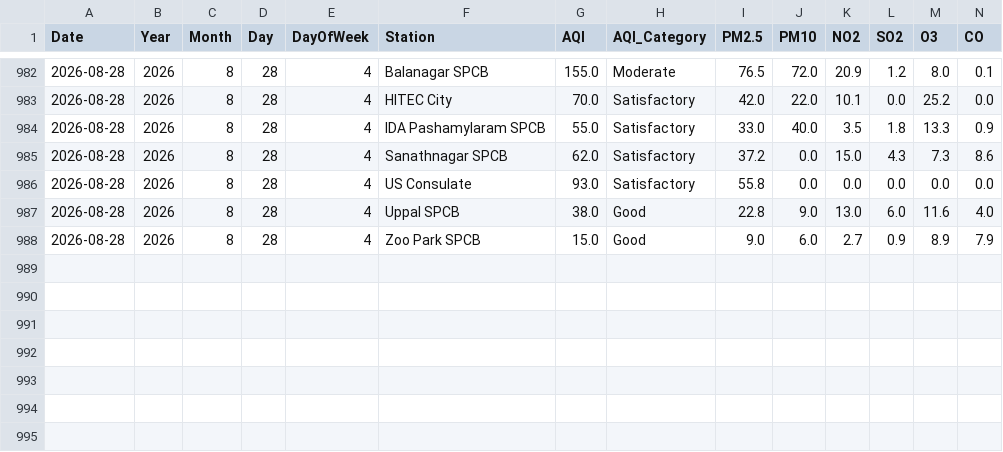
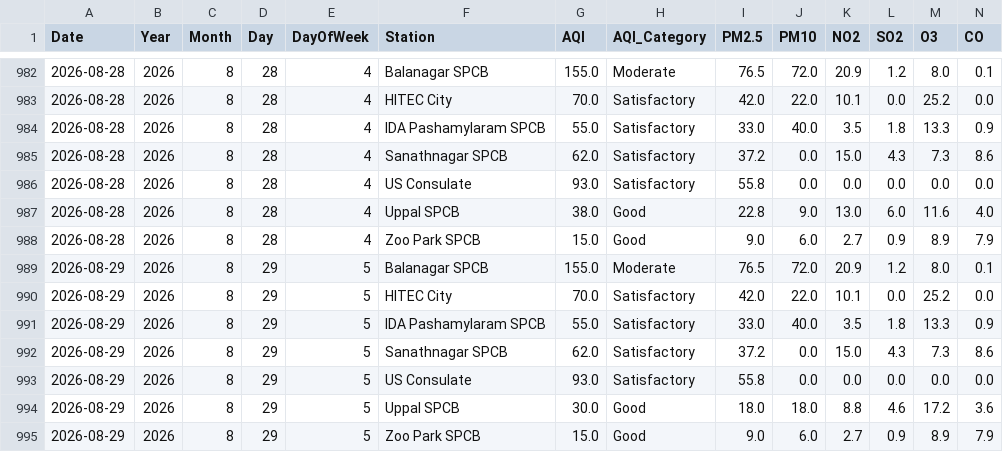
Before and after one commit to Rohan0639/Forecast, a CSV file: api/data/live_aqi_dataset.csv, drawn as a sheet; only a part is shown, gaps mark what is left out; rows hold the shown columns only; the diff names each change by its address in the sheet, - before the commit and + after, or states it on an @@ line.

```diff
--- a/api/data/live_aqi_dataset.csv
+++ b/api/data/live_aqi_dataset.csv
+row 989: 2026-08-29 | 2026 | 8 | 29 | 5 | Balanagar SPCB | 155.0 | Moderate | 76.5 | 72.0 | 20.9 | 1.2 | 8.0 | 0.1
+row 990: 2026-08-29 | 2026 | 8 | 29 | 5 | HITEC City | 70.0 | Satisfactory | 42.0 | 22.0 | 10.1 | 0.0 | 25.2 | 0.0
+row 991: 2026-08-29 | 2026 | 8 | 29 | 5 | IDA Pashamylaram SPCB | 55.0 | Satisfactory | 33.0 | 40.0 | 3.5 | 1.8 | 13.3 | 0.9
+row 992: 2026-08-29 | 2026 | 8 | 29 | 5 | Sanathnagar SPCB | 62.0 | Satisfactory | 37.2 | 0.0 | 15.0 | 4.3 | 7.3 | 8.6
+row 993: 2026-08-29 | 2026 | 8 | 29 | 5 | US Consulate | 93.0 | Satisfactory | 55.8 | 0.0 | 0.0 | 0.0 | 0.0 | 0.0
+row 994: 2026-08-29 | 2026 | 8 | 29 | 5 | Uppal SPCB | 30.0 | Good | 18.0 | 18.0 | 8.8 | 4.6 | 17.2 | 3.6
+row 995: 2026-08-29 | 2026 | 8 | 29 | 5 | Zoo Park SPCB | 15.0 | Good | 9.0 | 6.0 | 2.7 | 0.9 | 8.9 | 7.9
```
Also changed, not shown: api/data/hyderabad_live_weather.csv.
